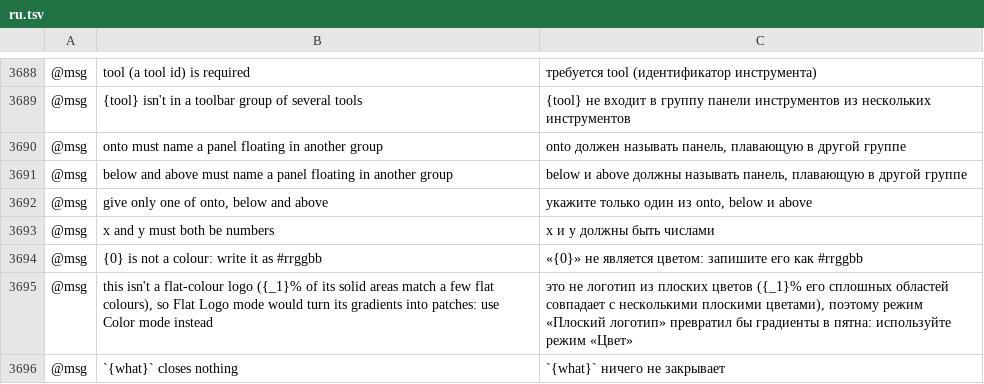
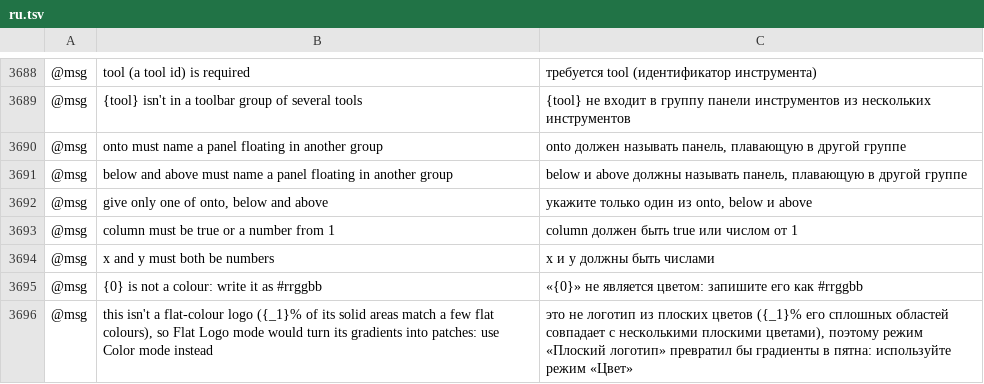
Before and after one commit to redrun6767/vectorcraft, a TSV file: crates/ui-egui/src/i18n/ru.tsv, drawn as a sheet; only a part is shown, gaps mark what is left out; the shorter side is filled out with more unchanged rows; the diff names each change by its address in the sheet, - before the commit and + after, or states it on an @@ line.

```diff
--- a/crates/ui-egui/src/i18n/ru.tsv
+++ b/crates/ui-egui/src/i18n/ru.tsv
+row 3693: @msg | column must be true or a number from 1 | column должен быть true или числом от 1
```
Also changed, not shown: crates/ui-egui/src/i18n/es.tsv, crates/ui-egui/src/i18n/fr.tsv, 8 other files.
